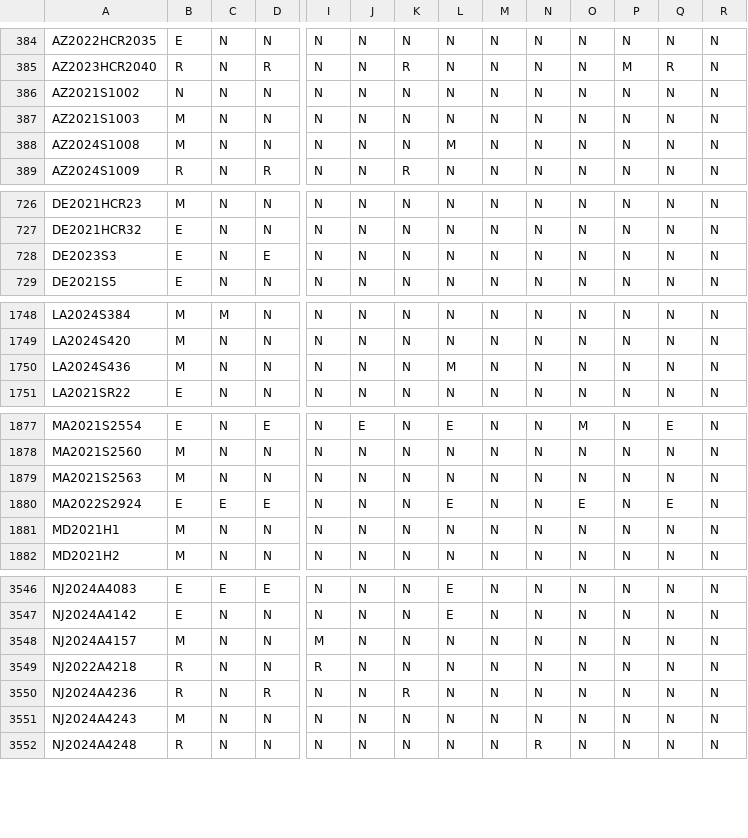
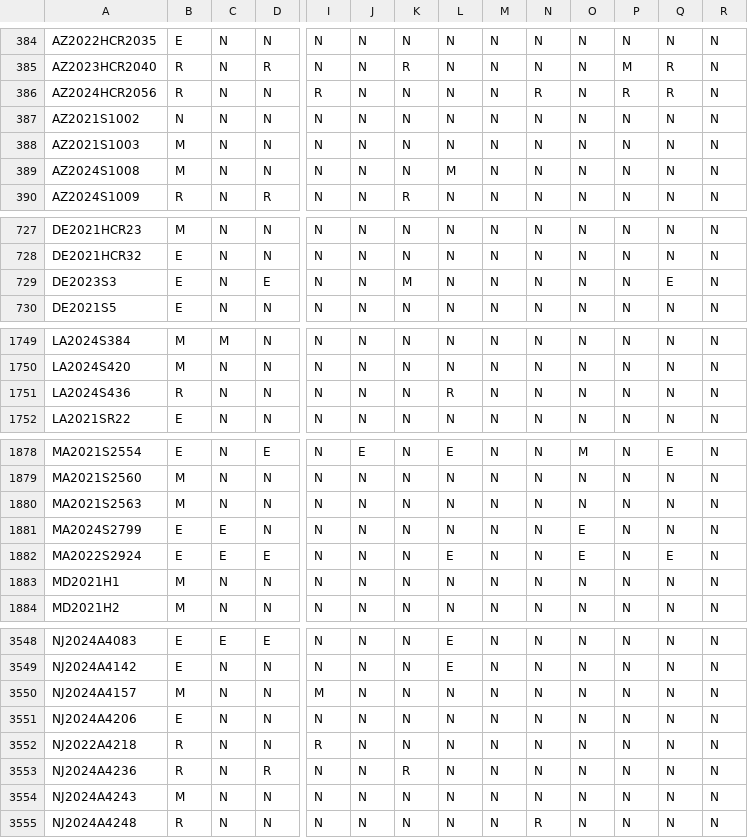
Before and after one commit to jloffredo2/state-elect-law-db, a CSV file: output/vrl_provisions.csv, drawn as a sheet; only a part is shown, gaps mark what is left out; addresses are those after the commit; rows hold the shown columns only; the diff covers the shown part only; the diff names each change by its address in the sheet, - before the commit and + after, or states it on an @@ line.

```diff
--- a/output/vrl_provisions.csv
+++ b/output/vrl_provisions.csv
+row 386: AZ2024HCR2056 | R | N | N | R | N | N | N | N | R | N | R | R | N
-K729: N
+K729: M
-Q729: N
+Q729: E
-B1751: M
+B1751: R
-L1751: M
+L1751: R
+row 1881: MA2024S2799 | E | E | N | N | N | N | N | N | N | E | N | N | N
+row 3551: NJ2024A4206 | E | N | N | N | N | N | N | N | N | N | N | N | N
```
Also changed, not shown: 2 edited cells elsewhere in this file, 4 other files.
